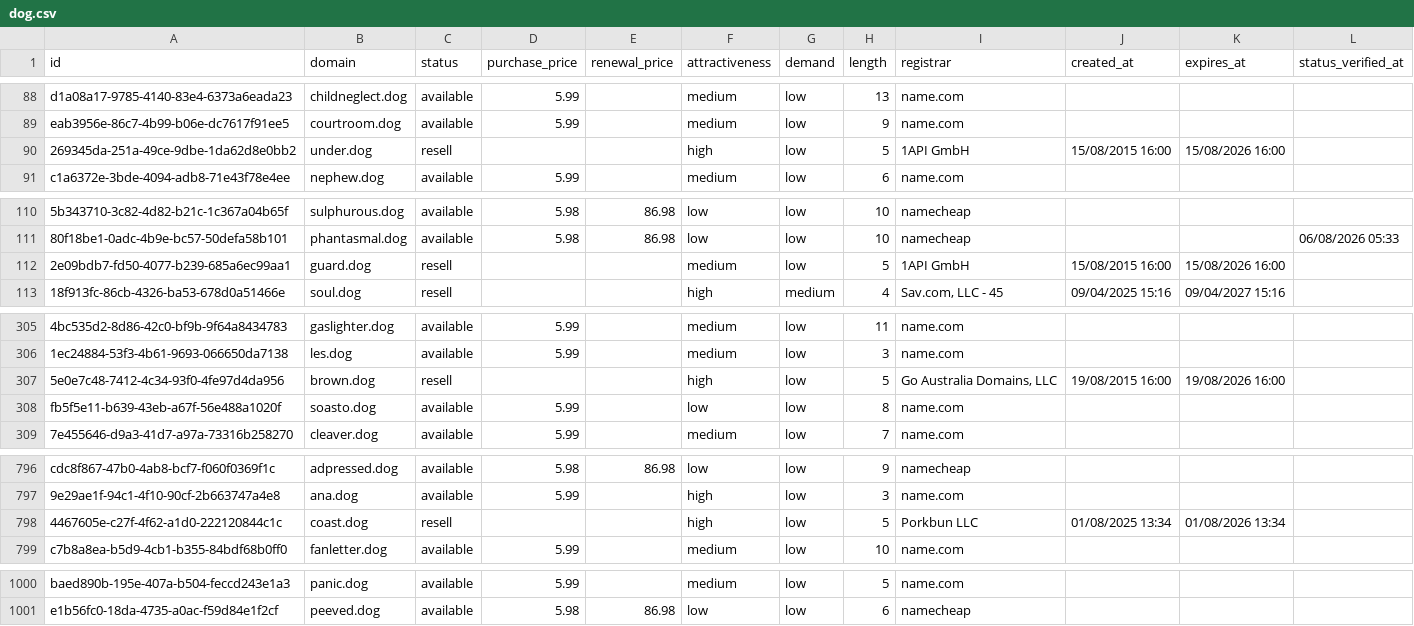
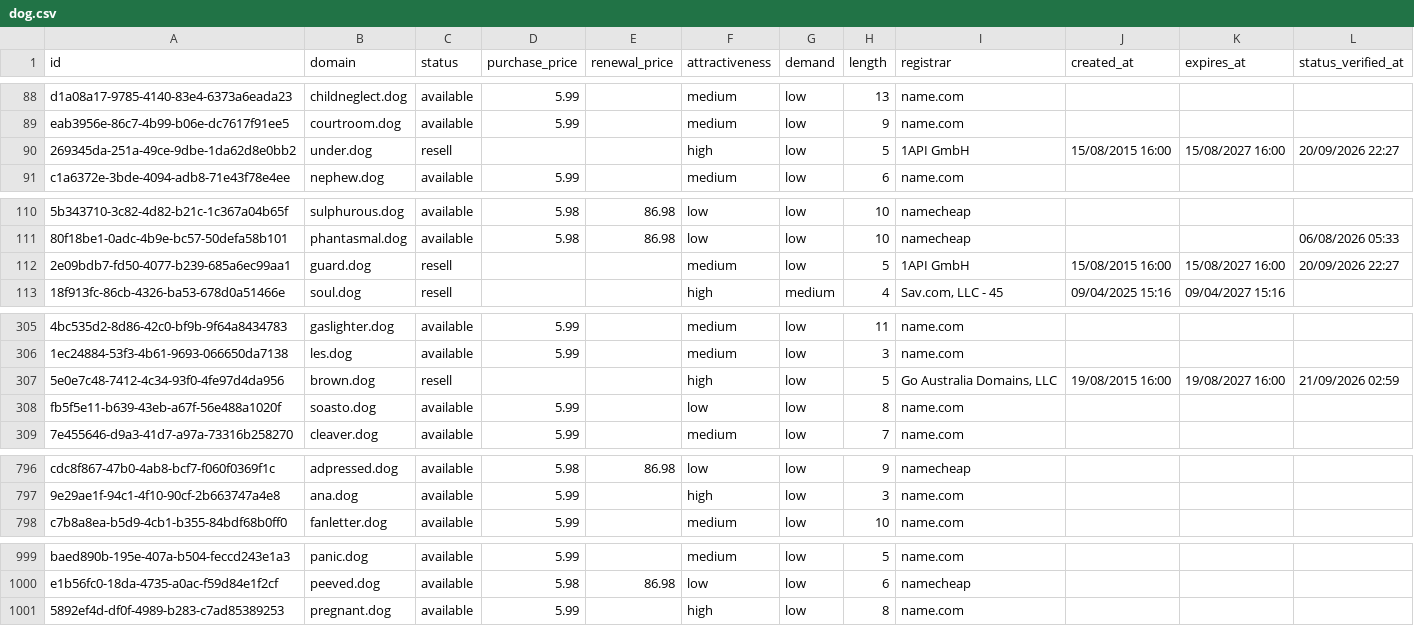
Before and after one commit to UniqueDomains/dog-oneword-domains, a CSV file: dog.csv, drawn as a sheet; only a part is shown, gaps mark what is left out; removed rows and columns are numbered as before the commit, all else as after; the diff covers the shown part only; the diff names each change by its address in the sheet, - before the commit and + after, or states it on an @@ line.

Commit message:
Domains update

```diff
--- a/dog.csv
+++ b/dog.csv
-K90 (expires_at): 15/08/2026 16:00
+K90 (expires_at): 15/08/2027 16:00
-L90 (status_verified_at): (empty)
+L90 (status_verified_at): 20/09/2026 22:27
-K112 (expires_at): 15/08/2026 16:00
+K112 (expires_at): 15/08/2027 16:00
-L112 (status_verified_at): (empty)
+L112 (status_verified_at): 20/09/2026 22:27
-K307 (expires_at): 19/08/2026 16:00
+K307 (expires_at): 19/08/2027 16:00
-L307 (status_verified_at): (empty)
+L307 (status_verified_at): 21/09/2026 02:59
-row 798: 4467605e-c27f-4f62-a1d0-222120844c1c | coast.dog | resell |  |  | high | low | 5 | Porkbun LLC | 01/08/2025 13:34 | 01/08/2026 13:34
+row 1001: 5892ef4d-df0f-4989-b283-c7ad85389253 | pregnant.dog | available | 5.99 |  | high | low | 8 | name.com
```
Also changed, not shown: 3 edited cells elsewhere in this file, 4 other files.
